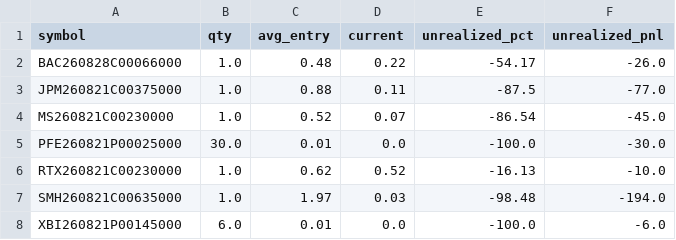
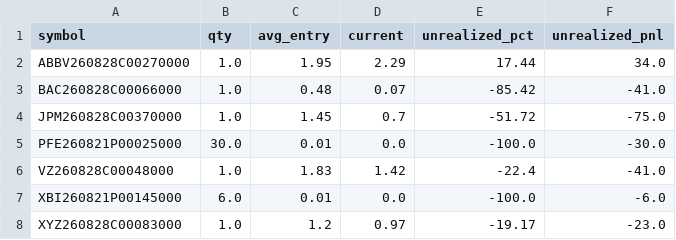
Before and after one commit to AiBotCoder-dev/breakout-bot, a CSV file: data/ledger_open.csv, drawn as a sheet.

Commit message:
chore: daily ledger export [skip ci]

```diff
--- a/data/ledger_open.csv
+++ b/data/ledger_open.csv
@@ -1,8 +1,8 @@
 symbol,qty,avg_entry,current,unrealized_pct,unrealized_pnl
-BAC260828C00066000,1.0,0.48,0.22,-54.17,-26.0
-JPM260821C00375000,1.0,0.88,0.11,-87.5,-77.0
-MS260821C00230000,1.0,0.52,0.07,-86.54,-45.0
+ABBV260828C00270000,1.0,1.95,2.29,17.44,34.0
+BAC260828C00066000,1.0,0.48,0.07,-85.42,-41.0
+JPM260828C00370000,1.0,1.45,0.7,-51.72,-75.0
 PFE260821P00025000,30.0,0.01,0.0,-100.0,-30.0
-RTX260821C00230000,1.0,0.62,0.52,-16.13,-10.0
-SMH260821C00635000,1.0,1.97,0.03,-98.48,-194.0
+VZ260828C00048000,1.0,1.83,1.42,-22.4,-41.0
 XBI260821P00145000,6.0,0.01,0.0,-100.0,-6.0
+XYZ260828C00083000,1.0,1.2,0.97,-19.17,-23.0
```
Also changed, not shown: 1 other file.
